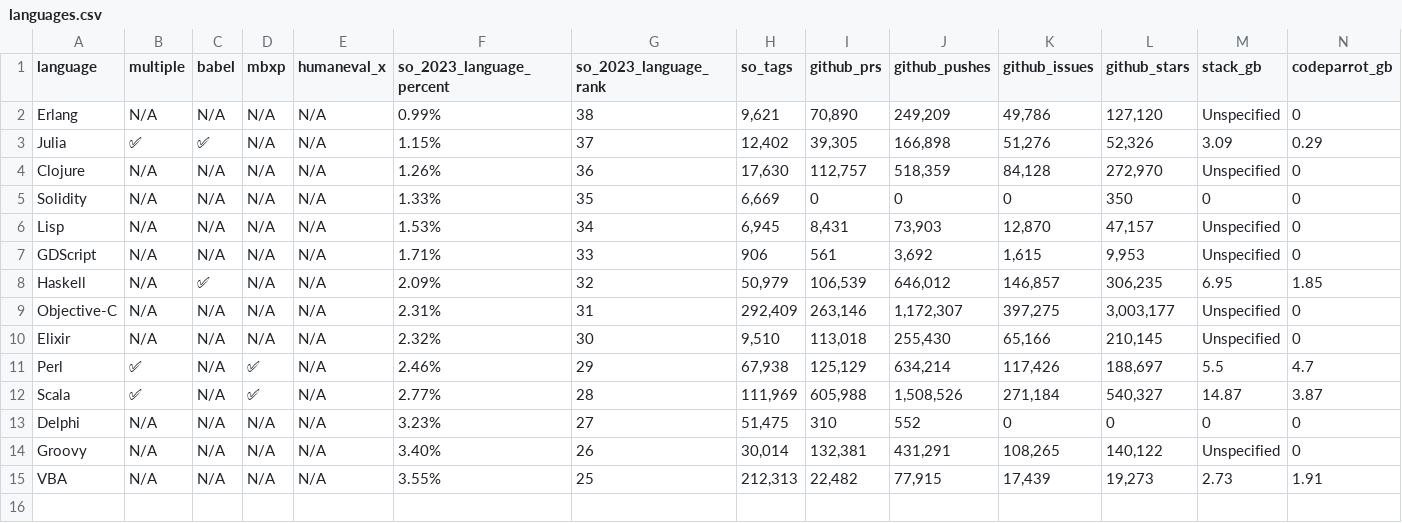
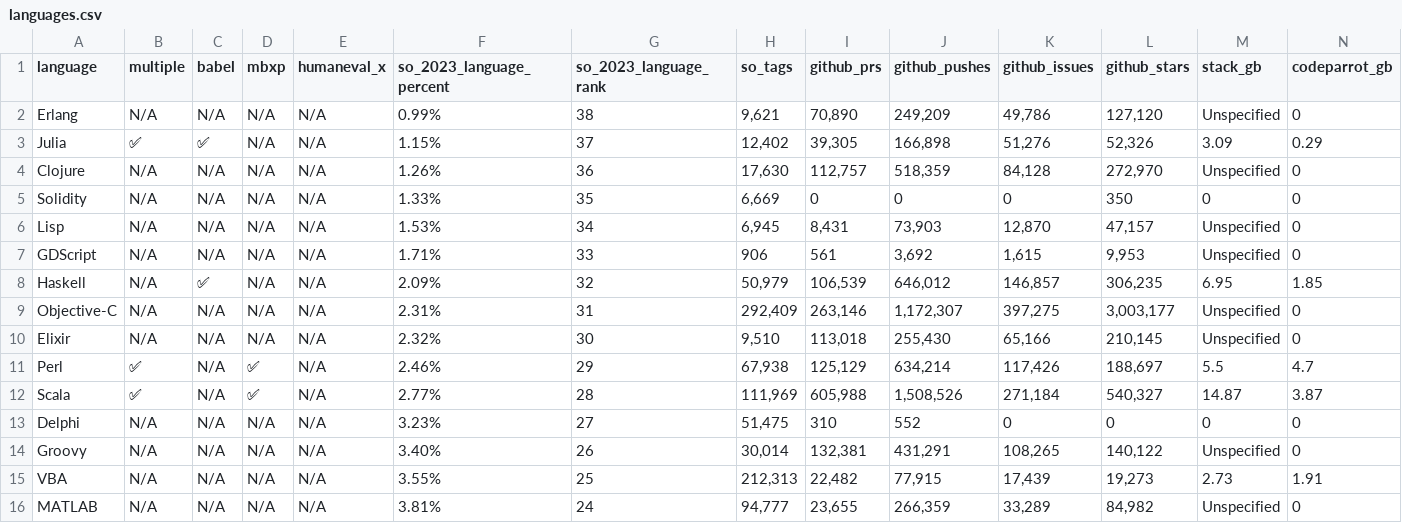
Before and after one commit to 5eqn/continue, a CSV file: docs/docs/languages/languages.csv, drawn as a sheet; only a part is shown; rows hold the shown columns only; the diff names each change by its address in the sheet, - before the commit and + after, or states it on an @@ line.

Commit message:
add matlab

```diff
--- a/docs/docs/languages/languages.csv
+++ b/docs/docs/languages/languages.csv
+row 16: MATLAB | N/A | N/A | N/A | N/A | 3.81% | 24 | 94,777 | 23,655 | 266,359 | 33,289 | 84,982 | Unspecified | 0
```
Also changed, not shown: 1 other file.
